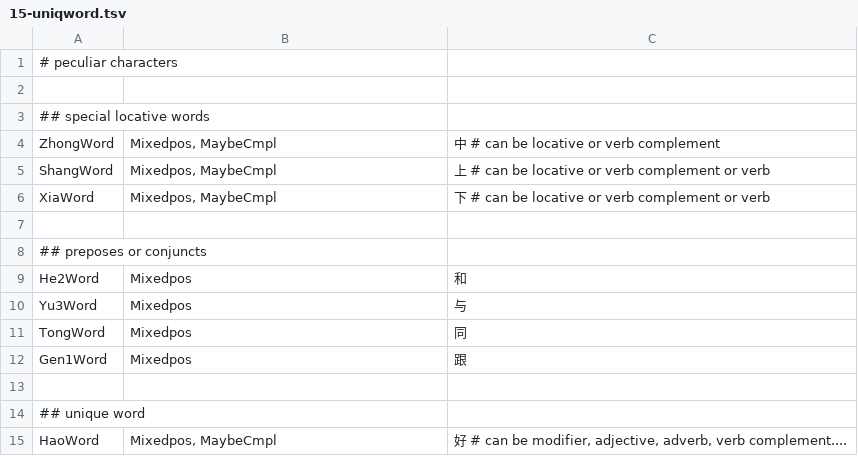
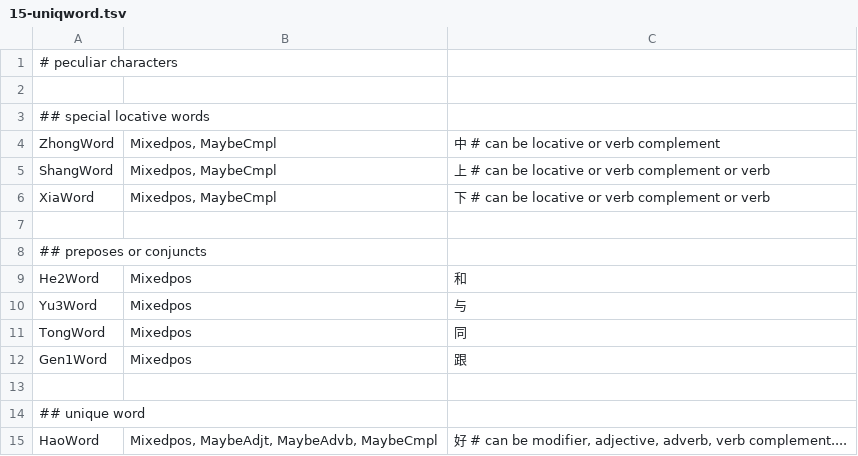
Before and after one commit to n-pn/chivi, a TSV file: src/cvmtl/cv_data/pos_tag/mtl_tag/15-uniqword.tsv, drawn as a sheet.

```diff
--- a/src/cvmtl/cv_data/pos_tag/mtl_tag/15-uniqword.tsv
+++ b/src/cvmtl/cv_data/pos_tag/mtl_tag/15-uniqword.tsv
@@ -14,2 +14,2 @@ Gen1Word	Mixedpos	"跟"
 ## unique word
-HaoWord	Mixedpos, MaybeCmpl	"好" # can be modifier, adjective, adverb, verb complement....
+HaoWord	Mixedpos, MaybeAdjt, MaybeAdvb, MaybeCmpl	"好" # can be modifier, adjective, adverb, verb complement....
```
Also changed, not shown: 9 other files.
